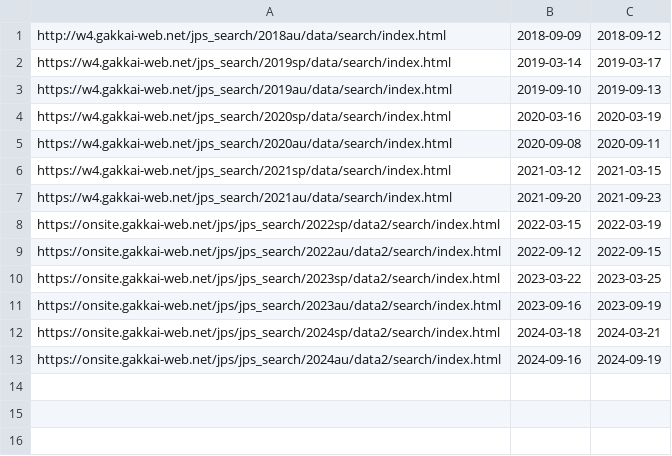
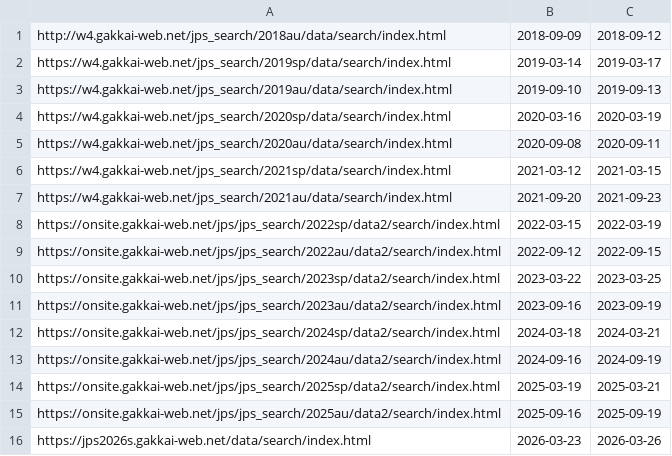
Before and after one commit to minowayosuke/jps_presentation_researchmap, a CSV file: 学会情報_物性.csv, drawn as a sheet; the diff names each change by its address in the sheet, - before the commit and + after, or states it on an @@ line.

Commit message:
Update 学会情報_物性.csv

```diff
--- a/学会情報_物性.csv
+++ b/学会情報_物性.csv
+row 14: https://onsite.gakkai-web.net/jps/jps_search/2025sp/data2/search/index.html | 2025-03-19 | 2025-03-21
+row 15: https://onsite.gakkai-web.net/jps/jps_search/2025au/data2/search/index.html | 2025-09-16 | 2025-09-19
+row 16: https://jps2026s.gakkai-web.net/data/search/index.html | 2026-03-23 | 2026-03-26
```
